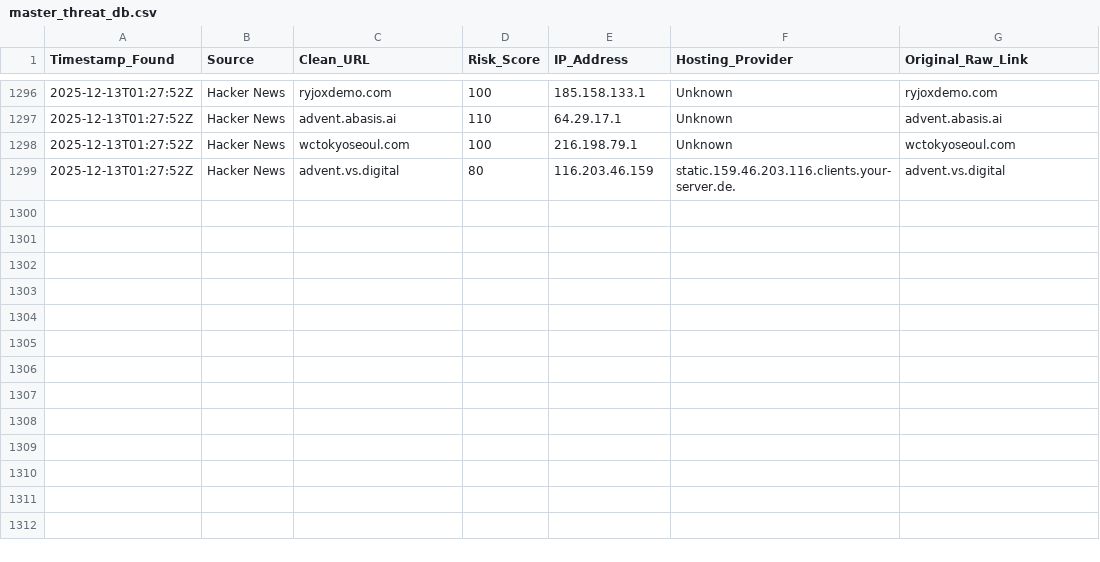
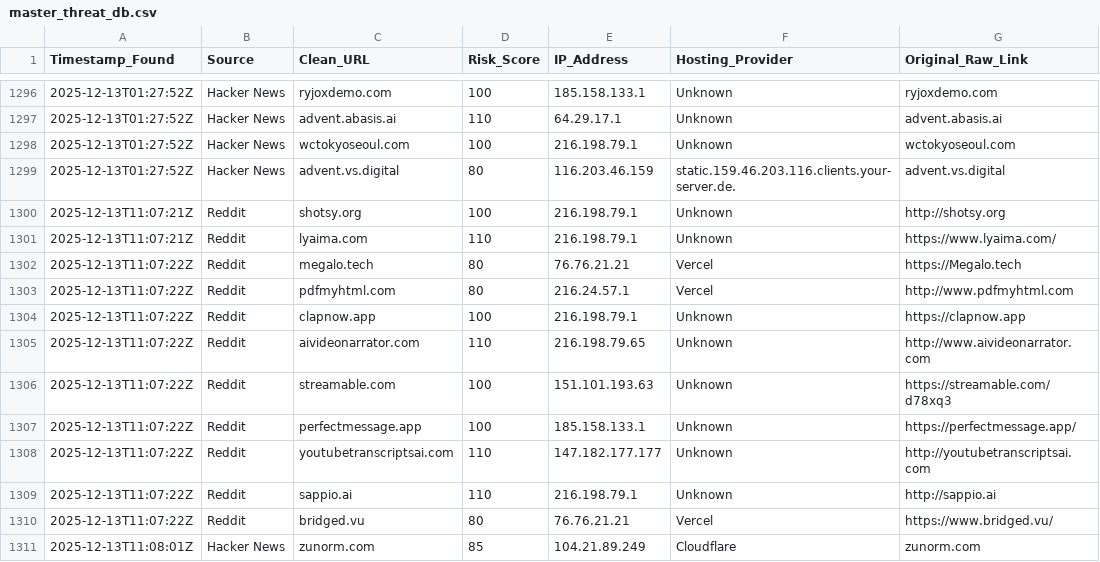
Before and after one commit to apadams/ai-safety-processing-engine, a CSV file: master_threat_db.csv, drawn as a sheet; only a part is shown, gaps mark what is left out.

Commit message:
Daily Intel Update: 2025-12-13

```diff
--- a/master_threat_db.csv
+++ b/master_threat_db.csv
@@ -1299 +1299,13 @@ Timestamp_Found,Source,Clean_URL,Risk_Score,IP_Address,Hosting_Provider,Original
 2025-12-13T01:27:52Z,Hacker News,advent.vs.digital,80,116.203.46.159,static.159.46.203.116.clients.your-server.de.,advent.vs.digital
+2025-12-13T11:07:21Z,Reddit,shotsy.org,100,216.198.79.1,Unknown,http://shotsy.org
+2025-12-13T11:07:21Z,Reddit,lyaima.com,110,216.198.79.1,Unknown,https://www.lyaima.com/
+2025-12-13T11:07:22Z,Reddit,megalo.tech,80,76.76.21.21,Vercel,https://Megalo.tech
+2025-12-13T11:07:22Z,Reddit,pdfmyhtml.com,80,216.24.57.1,Vercel,http://www.pdfmyhtml.com
+2025-12-13T11:07:22Z,Reddit,clapnow.app,100,216.198.79.1,Unknown,https://clapnow.app
+2025-12-13T11:07:22Z,Reddit,aivideonarrator.com,110,216.198.79.65,Unknown,http://www.aivideonarrator.com
+2025-12-13T11:07:22Z,Reddit,streamable.com,100,151.101.193.63,Unknown,https://streamable.com/d78xq3
+2025-12-13T11:07:22Z,Reddit,perfectmessage.app,100,185.158.133.1,Unknown,https://perfectmessage.app/
+2025-12-13T11:07:22Z,Reddit,youtubetranscriptsai.com,110,147.182.177.177,Unknown,http://youtubetranscriptsai.com
+2025-12-13T11:07:22Z,Reddit,sappio.ai,110,216.198.79.1,Unknown,http://sappio.ai
+2025-12-13T11:07:22Z,Reddit,bridged.vu,80,76.76.21.21,Vercel,https://www.bridged.vu/
+2025-12-13T11:08:01Z,Hacker News,zunorm.com,85,104.21.89.249,Cloudflare,zunorm.com
```
